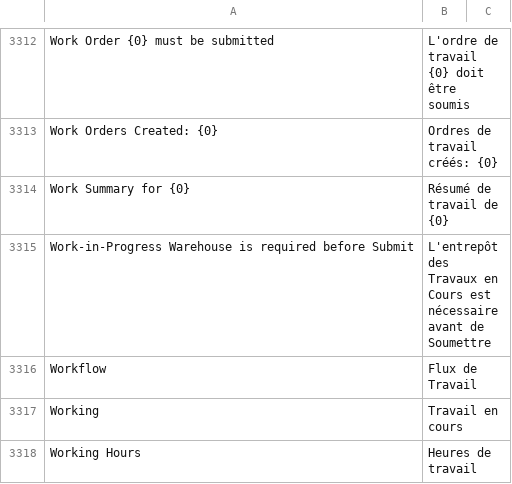
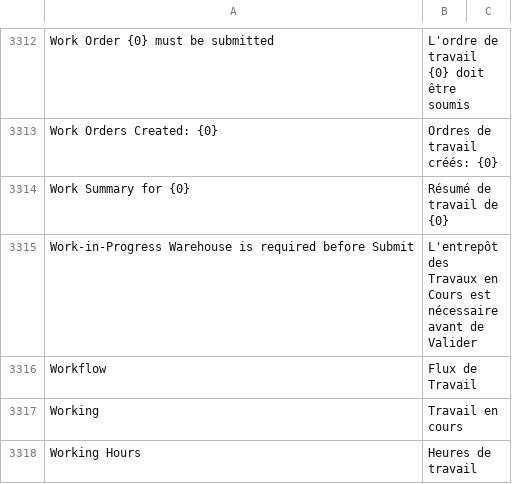
Before and after one commit to techyst-net/nexyst, a CSV file: erpnext/translations/fr.csv, drawn as a sheet; only a part is shown, gaps mark what is left out; the diff covers the shown part only.

```diff
--- a/erpnext/translations/fr.csv
+++ b/erpnext/translations/fr.csv
@@ -3314,3 +3314,3 @@ Work Orders Created: {0},Ordres de travail créés: {0},
 Work Summary for {0},Résumé de travail de {0},
-Work-in-Progress Warehouse is required before Submit,L'entrepôt des Travaux en Cours est nécessaire avant de Soumettre,
+Work-in-Progress Warehouse is required before Submit,L'entrepôt des Travaux en Cours est nécessaire avant de Valider,
 Workflow,Flux de Travail,
```
Also changed, not shown: 1 added row and 31 edited cells elsewhere in this file.
